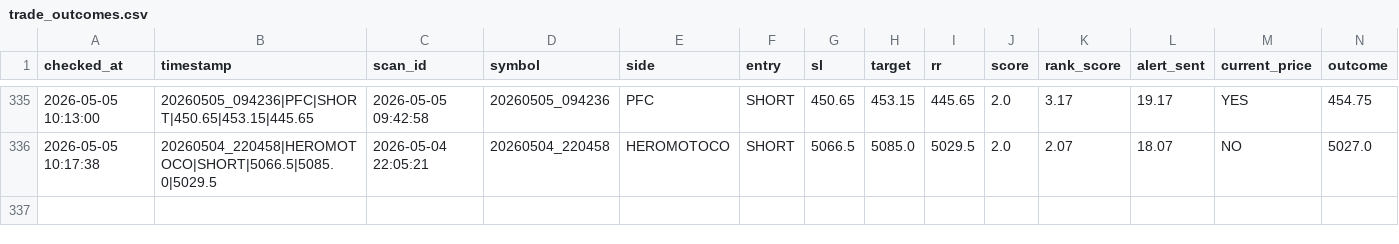
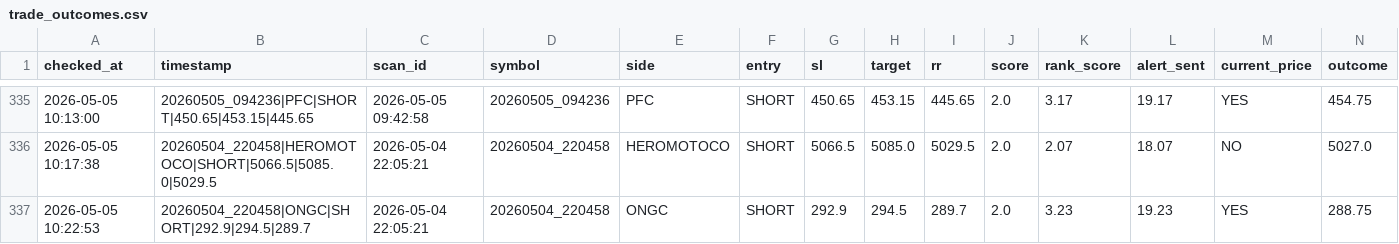
Before and after one commit to arikrixh-real/titan-bot, a CSV file: data/journals/trade_outcomes.csv, drawn as a sheet; only a part is shown, gaps mark what is left out; rows hold the shown columns only; the diff names each change by its address in the sheet, - before the commit and + after, or states it on an @@ line.

```diff
--- a/data/journals/trade_outcomes.csv
+++ b/data/journals/trade_outcomes.csv
+row 337: 2026-05-05 10:22:53 | 20260504_220458|ONGC|SHORT|292.9|294.5|289.7 | 2026-05-04 22:05:21 | 20260504_220458 | ONGC | SHORT | 292.9 | 294.5 | 289.7 | 2.0 | 3.23 | 19.23 | YES | 288.75
```
Also changed, not shown: data/journals/active_trades.csv, data/journals/open_trades.csv, 7 other files.
